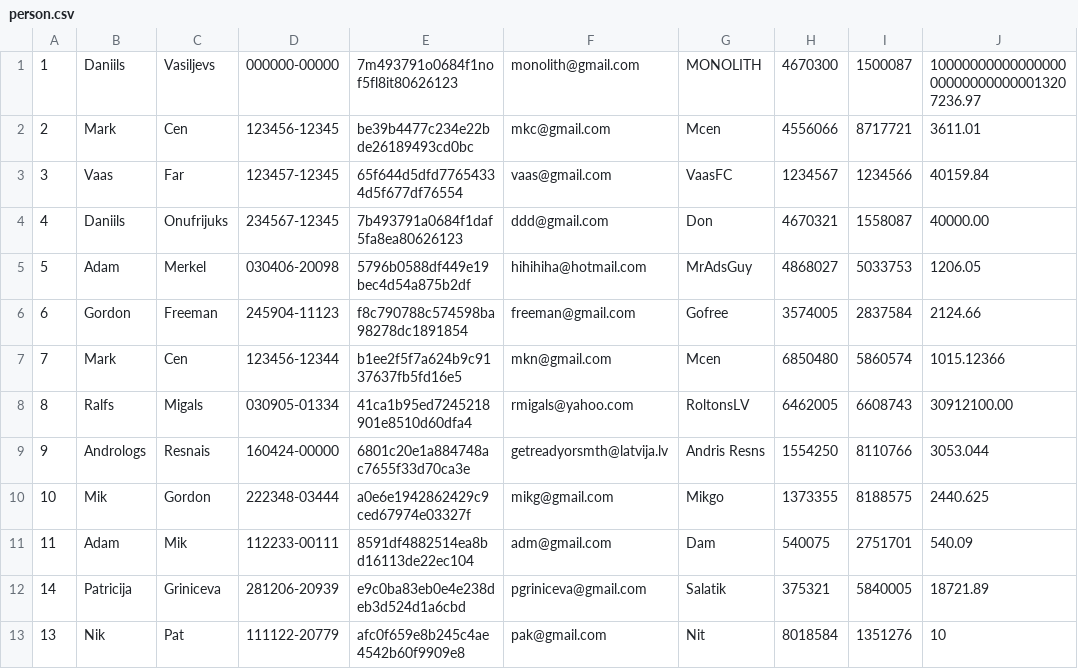
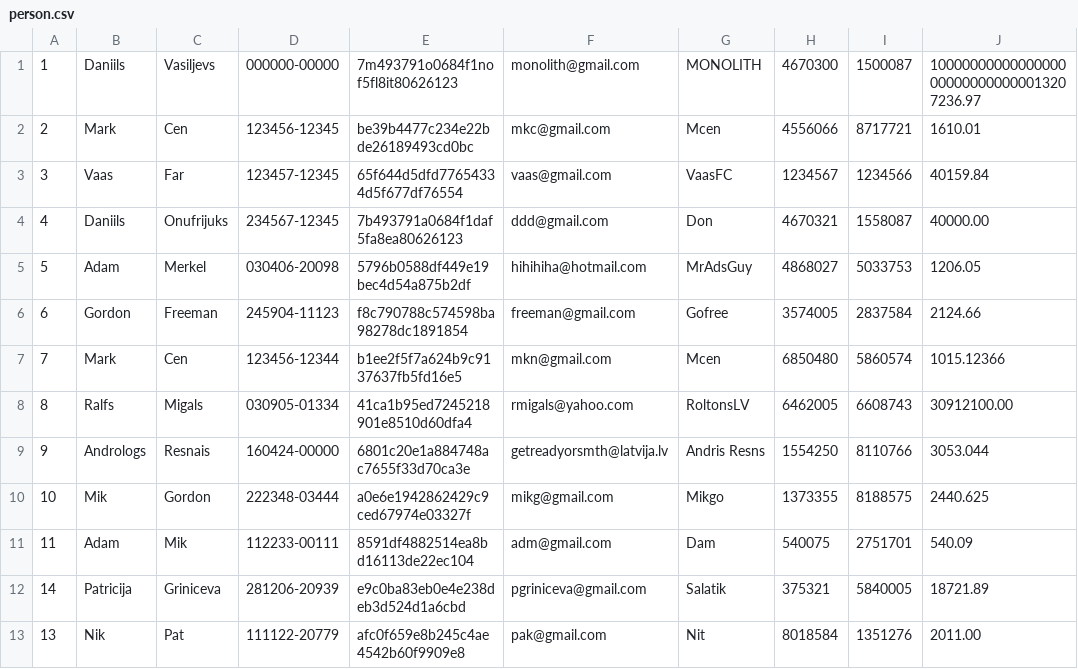
Before and after one commit to daniilsonufrijuks/Java-Bank-Application, a CSV file: resources/person.csv, drawn as a sheet.

```diff
--- a/resources/person.csv
+++ b/resources/person.csv
@@ -1,3 +1,3 @@
 1, Daniils, Vasiljevs, 000000-00000, 7m493791o0684f1nof5fl8it80626123, monolith@gmail.com, MONOLITH, 4670300, 1500087, 10000000000000000000000000000013207236.97
-2, Mark, Cen, 123456-12345, be39b4477c234e22bde26189493cd0bc, mkc@gmail.com, Mcen, 4556066, 8717721, 3611.01
+2, Mark, Cen, 123456-12345, be39b4477c234e22bde26189493cd0bc, mkc@gmail.com, Mcen, 4556066, 8717721, 1610.01
 3, Vaas, Far, 123457-12345, 65f644d5dfd77654334d5f677df76554, vaas@gmail.com, VaasFC, 1234567, 1234566, 40159.84
@@ -12,2 +12,2 @@
 14, Patricija, Griniceva, 281206-20939, e9c0ba83eb0e4e238deb3d524d1a6cbd, pgriniceva@gmail.com, Salatik, 375321, 5840005, 18721.89
-13, Nik, Pat, 111122-20779, afc0f659e8b245c4ae4542b60f9909e8, pak@gmail.com, Nit, 8018584, 1351276, 10
+13, Nik, Pat, 111122-20779, afc0f659e8b245c4ae4542b60f9909e8, pak@gmail.com, Nit, 8018584, 1351276, 2011.00
```
Also changed, not shown: resources/sendmoneyTransactions.csv, 2 other files.
